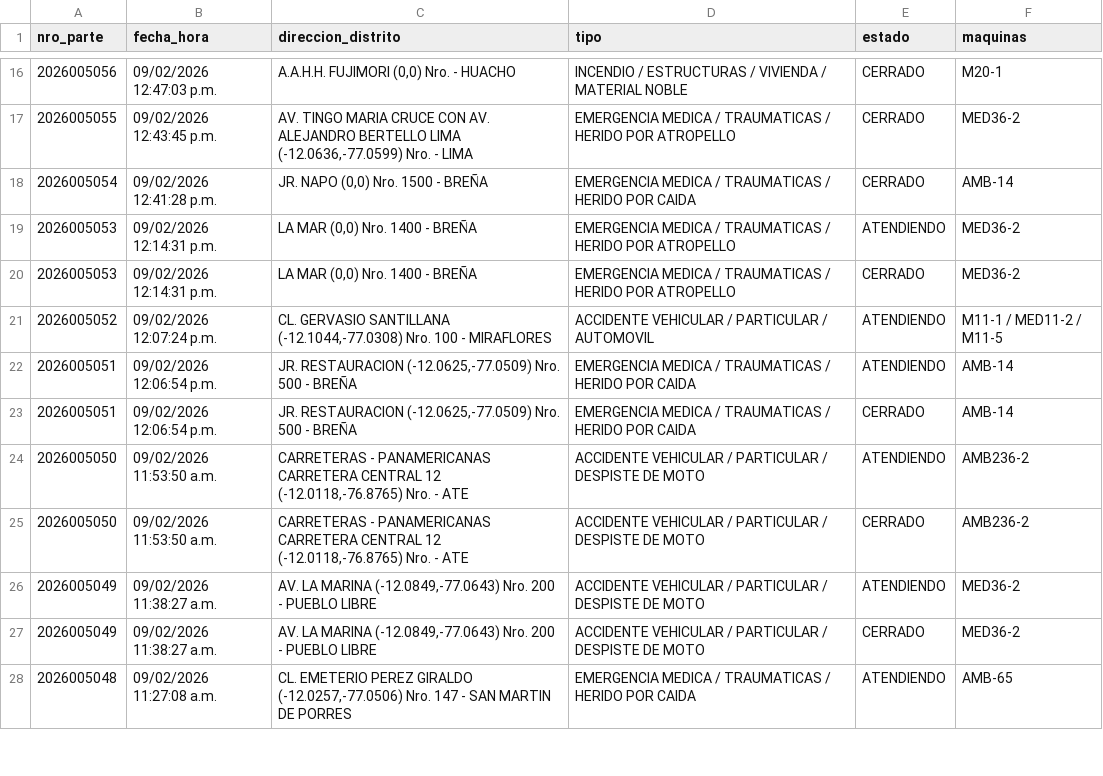
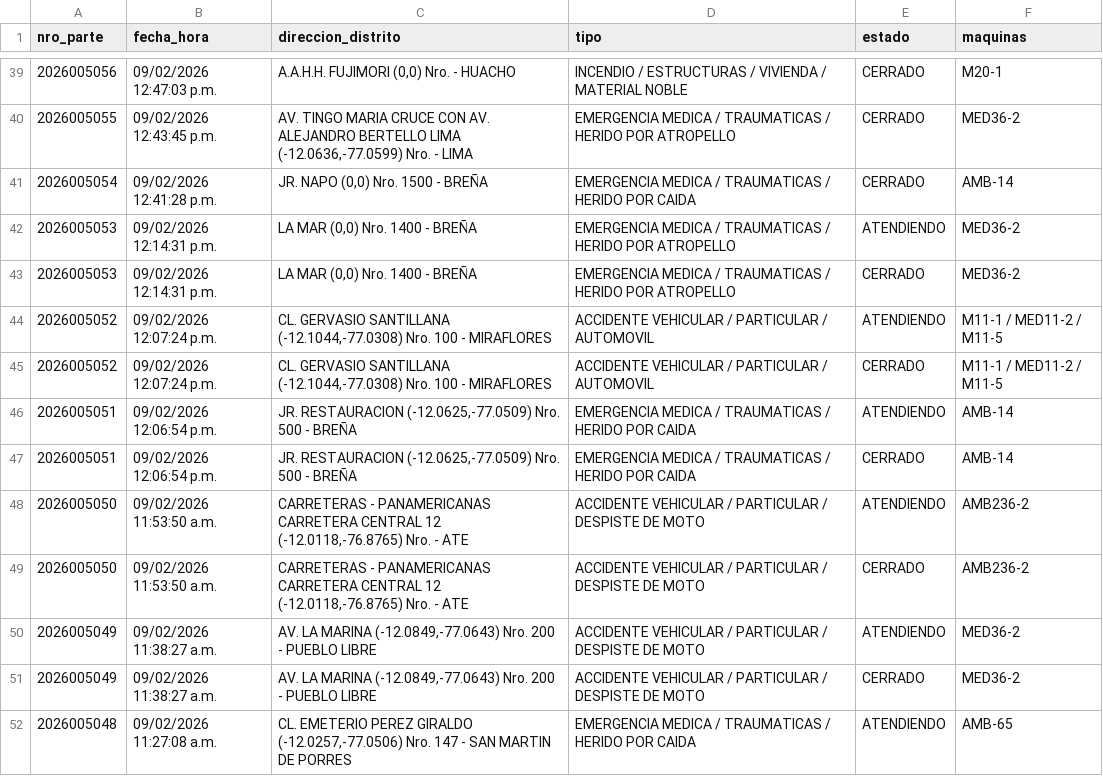
Before and after one commit to KenjiroMuriell/datamart_cgbvp, a CSV file: salida/emergencias_historico.csv, drawn as a sheet; only a part is shown, gaps mark what is left out; the diff covers the shown part only; the diff names each change by its address in the sheet, - before the commit and + after, or states it on an @@ line.

```diff
--- a/salida/emergencias_historico.csv
+++ b/salida/emergencias_historico.csv
+row 45: 2026005052 | 09/02/2026 12:07:24 p.m. | CL. GERVASIO SANTILLANA (-12.1044,-77.0308) Nro. 100 - MIRAFLORES | ACCIDENTE VEHICULAR / PARTICULAR / AUTOMOVIL | CERRADO | M11-1 / MED11-2 / M11-5
```
Also changed, not shown: 23 added rows elsewhere in this file.
